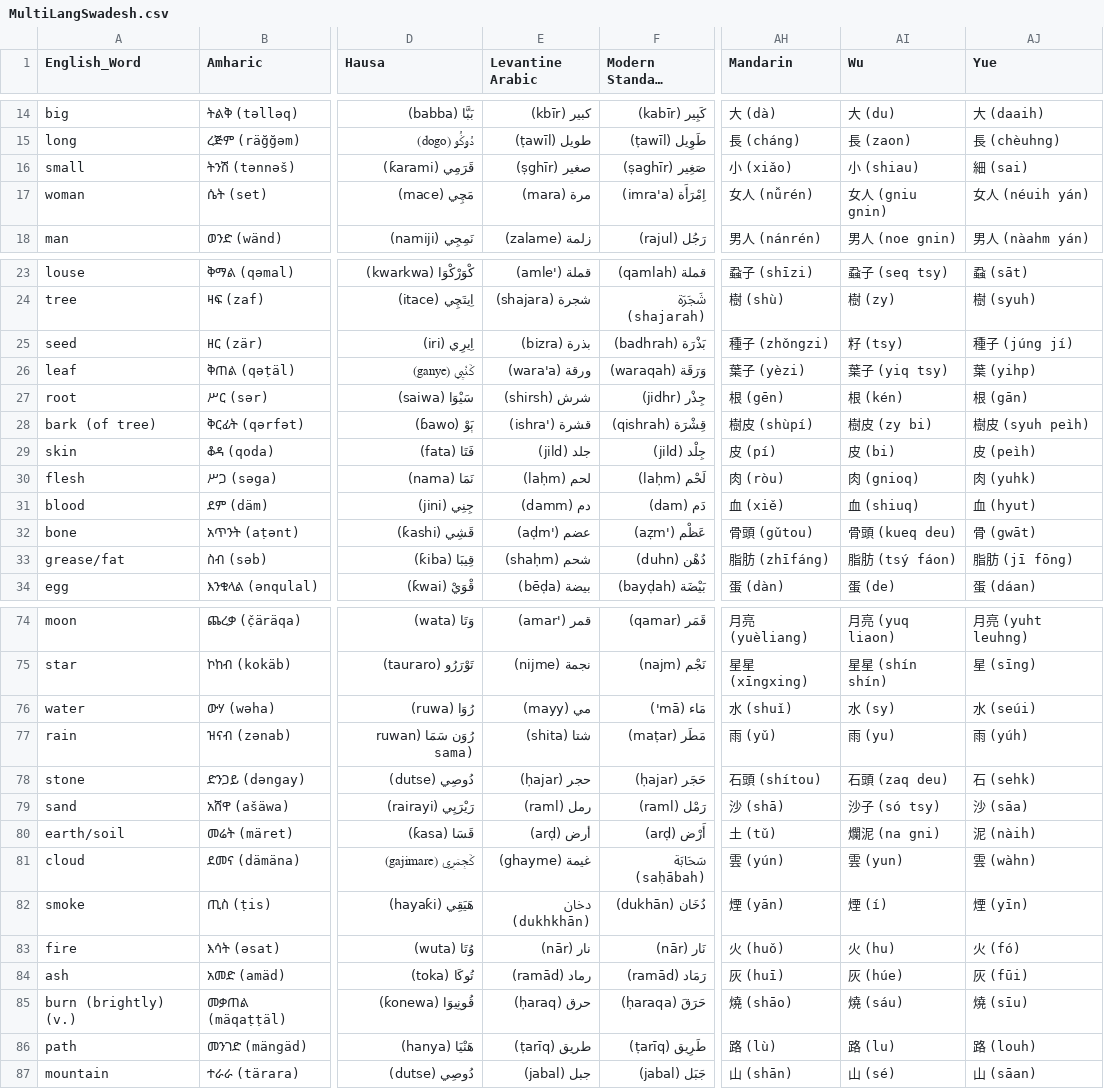
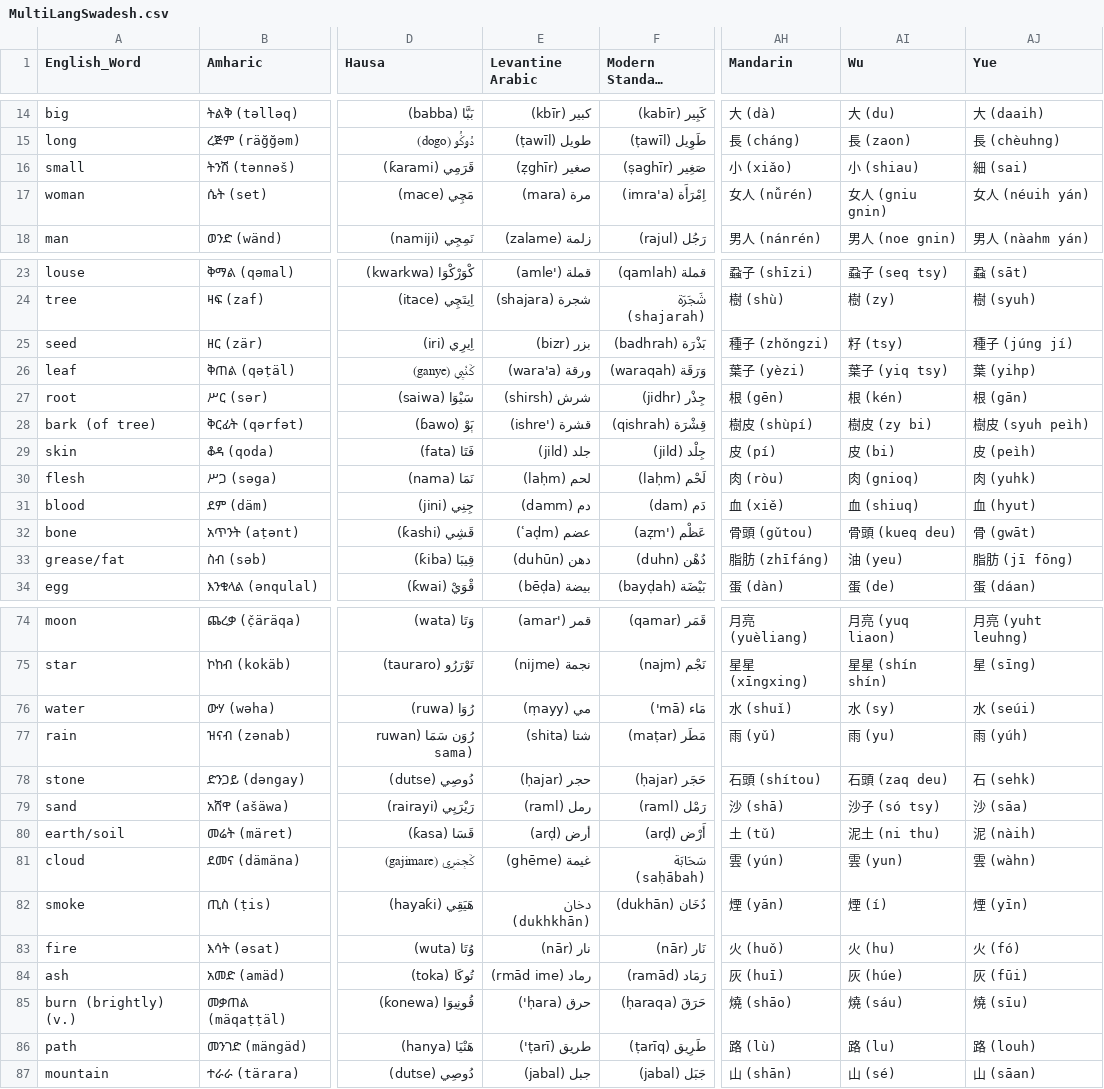
Before and after one commit to ObsidioSteel/linguil, a CSV file: public/data/MultiLangSwadesh.csv, drawn as a sheet; only a part is shown, gaps mark what is left out; long unchanged cells end in …; the diff covers the shown part only; the diff names each change by its address in the sheet, - before the commit and + after, or states it on an @@ line.

Commit message:
Corrected Wu and Levantine Arabic

```diff
--- a/public/data/MultiLangSwadesh.csv
+++ b/public/data/MultiLangSwadesh.csv
-E16 (Levantine Arabic): صغير (ṣghīr)
+E16 (Levantine Arabic): صغير (ẓghīr)
-E25 (Levantine Arabic): بذرة (bizra)
+E25 (Levantine Arabic): بزر (bizr)
-E28 (Levantine Arabic): قشرة ('ishra)
+E28 (Levantine Arabic): قشرة ('ishre)
-E32 (Levantine Arabic): عضم ('aḍm)
+E32 (Levantine Arabic): عضم (ʿaḍm)
-E33 (Levantine Arabic): شحم (shaḥm)
+E33 (Levantine Arabic): دهن (duhūn)
-AI33 (Wu): 脂肪 (tsý fáon)
+AI33 (Wu): 油 (yeu)
-E76 (Levantine Arabic): مي (mayy)
+E76 (Levantine Arabic): مي (ṃayy)
-AI80 (Wu): 爛泥 (na gni)
+AI80 (Wu): 泥土 (ni thu)
-E81 (Levantine Arabic): غيمة (ghayme)
+E81 (Levantine Arabic): غيمة (ghēme)
-E84 (Levantine Arabic): رماد (ramād)
+E84 (Levantine Arabic): رماد (rmād ime)
-E85 (Levantine Arabic): حرق (ḥaraq)
+E85 (Levantine Arabic): حرق (ḥara')
-E86 (Levantine Arabic): طريق (ṭarīq)
+E86 (Levantine Arabic): طريق (ṭarī')
```
Also changed, not shown: 21 edited cells elsewhere in this file.
